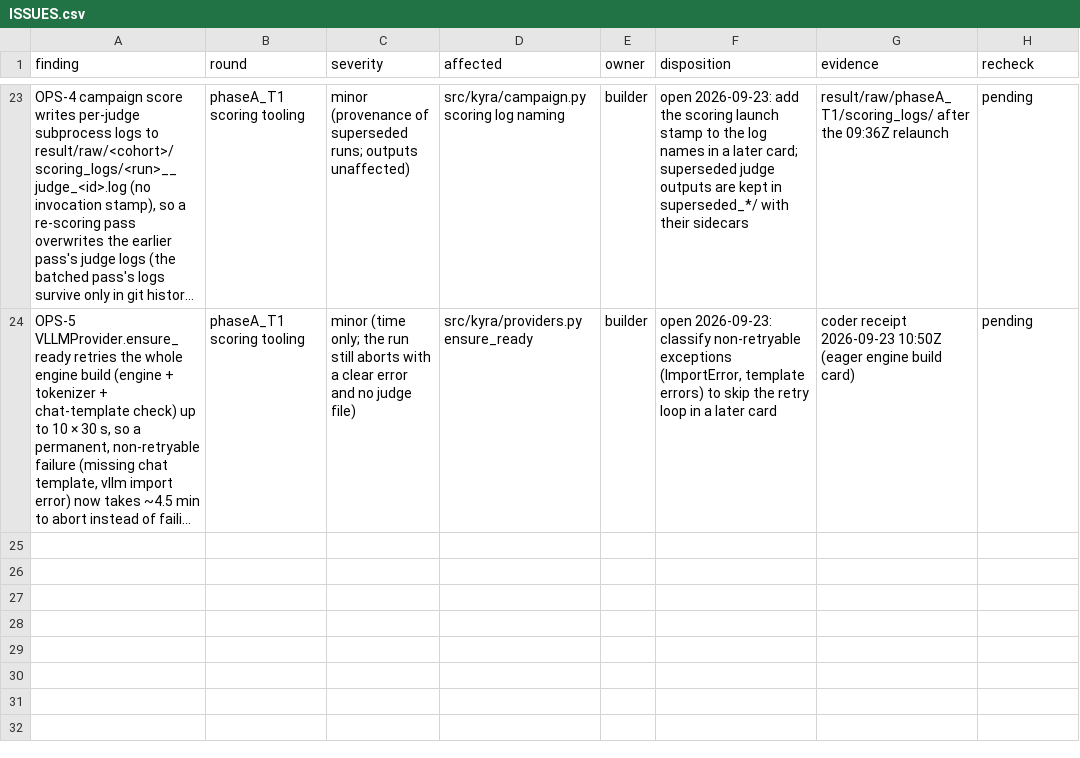
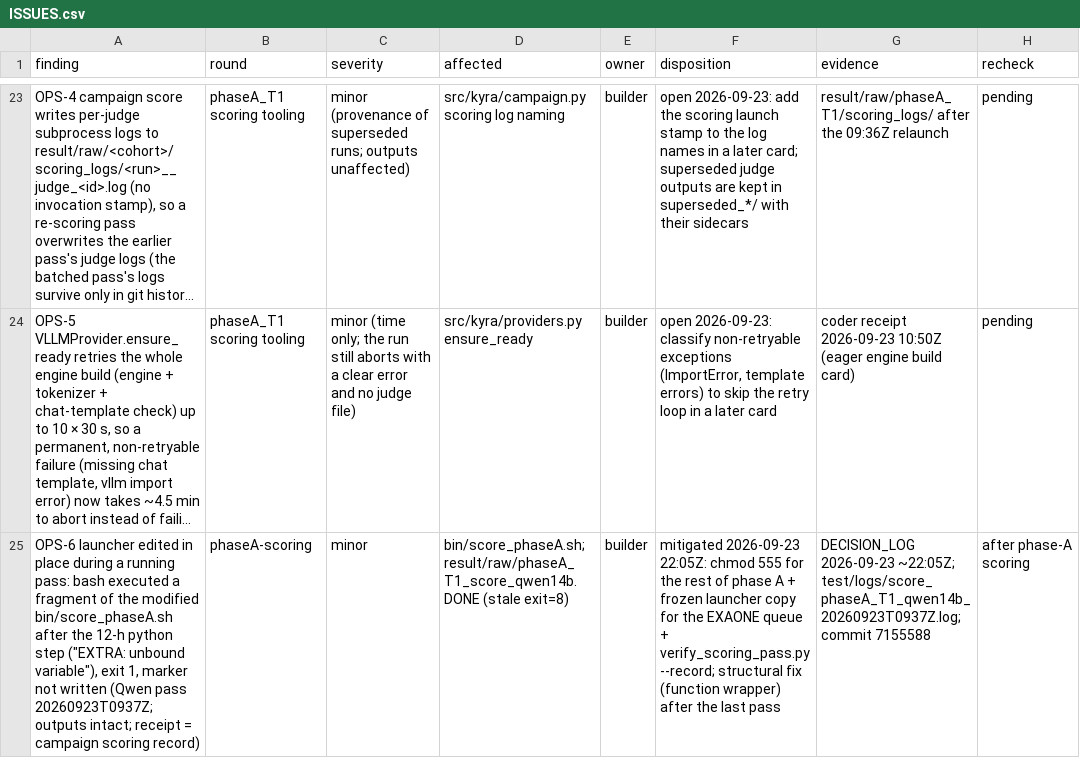
Before and after one commit to wwhite777/adol, a CSV file: research/ISSUES.csv, drawn as a sheet; only a part is shown, gaps mark what is left out; long unchanged cells end in …; the diff names each change by its address in the sheet, - before the commit and + after, or states it on an @@ line.

Commit message:
records: Qwen scoring pass verified (record receipt); incident OPS-6 (launcher edited during a run; marker stale); GPU-1 queue re-planned HyperCLOVA -> EXAONE; response v10

```diff
--- a/research/ISSUES.csv
+++ b/research/ISSUES.csv
+row 25: OPS-6 launcher edited in place during a running pass: bash executed a fragment of the modified bin/score_phaseA.sh after the 12-h python step ("EXTRA: unbound variable"), exit 1, marker not written (Qwen pass 20260923T0937Z; outputs intact; receipt = campaign scoring record) | phaseA-scoring | minor | bin/score_phaseA.sh; result/raw/phaseA_T1_score_qwen14b.DONE (stale exit=8) | builder | mitigated 2026-09-23 22:05Z: chmod 555 for the rest of phase A + frozen launcher copy for the EXAONE queue + verify_scoring_pass.py --record; structural fix (function wrapper) after the last pass | DECISION_LOG 2026-09-23 ~22:05Z; test/logs/score_phaseA_T1_qwen14b_20260923T0937Z.log; commit 7155588 | after phase-A scoring
```
Also changed, not shown: 6 other files.
